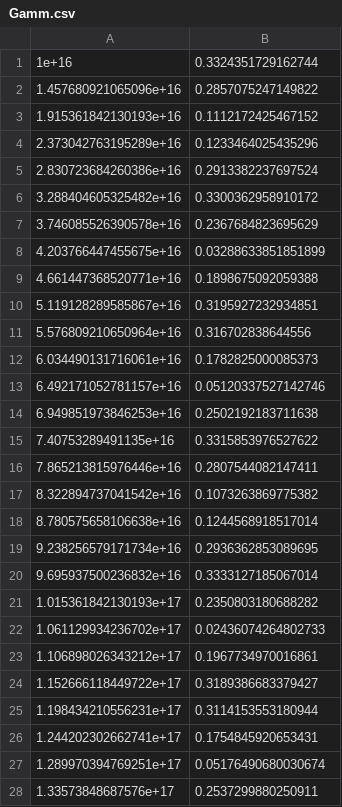
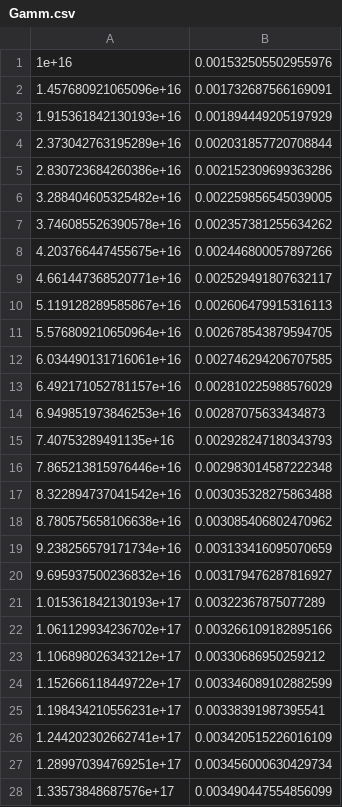
Before and after one commit to JCatesPH/wave-propagation, a CSV file: fdfd/data/Gamm.csv, drawn as a sheet; only a part is shown; the diff covers the shown part only.

Commit message:
Data for dz=1e-11

```diff
--- a/fdfd/data/Gamm.csv
+++ b/fdfd/data/Gamm.csv
@@ -1,28 +1,28 @@
-1e+16,0.3324351729162744
-1.457680921065096e+16,0.2857075247149822
-1.915361842130193e+16,0.1112172425467152
-2.373042763195289e+16,0.1233464025435296
-2.830723684260386e+16,0.2913382237697524
-3.288404605325482e+16,0.3300362958910172
-3.746085526390578e+16,0.2367684823695629
-4.203766447455675e+16,0.03288633851851899
-4.661447368520771e+16,0.1898675092059388
-5.119128289585867e+16,0.3195927232934851
-5.576809210650964e+16,0.316702838644556
-6.034490131716061e+16,0.1782825000085373
-6.492171052781157e+16,0.05120337527142746
-6.949851973846253e+16,0.2502192183711638
-7.40753289491135e+16,0.3315853976527622
-7.865213815976446e+16,0.2807544082147411
-8.322894737041542e+16,0.1073263869775382
-8.780575658106638e+16,0.1244568918517014
-9.238256579171734e+16,0.2936362853089695
-9.695937500236832e+16,0.3333127185067014
-1.015361842130193e+17,0.2350803180688282
-1.061129934236702e+17,0.02436074264802733
-1.106898026343212e+17,0.1967734970016861
-1.152666118449722e+17,0.3189386683379427
-1.198434210556231e+17,0.3114153553180944
-1.244202302662741e+17,0.1754845920653431
-1.289970394769251e+17,0.05176490680030674
-1.33573848687576e+17,0.2537299880250911
+1e+16,0.001532505502955976
+1.457680921065096e+16,0.001732687566169091
+1.915361842130193e+16,0.001894449205197929
+2.373042763195289e+16,0.002031857720708844
+2.830723684260386e+16,0.002152309699363286
+3.288404605325482e+16,0.002259856545039005
+3.746085526390578e+16,0.002357381255634262
+4.203766447455675e+16,0.002446800057897266
+4.661447368520771e+16,0.002529491807632117
+5.119128289585867e+16,0.002606479915316113
+5.576809210650964e+16,0.002678543879594705
+6.034490131716061e+16,0.002746294206707585
+6.492171052781157e+16,0.002810225988576029
+6.949851973846253e+16,0.00287075633434873
+7.40753289491135e+16,0.002928247180343793
+7.865213815976446e+16,0.002983014587222348
+8.322894737041542e+16,0.003035328275863488
+8.780575658106638e+16,0.003085406802470962
+9.238256579171734e+16,0.003133416095070659
+9.695937500236832e+16,0.003179476287816927
+1.015361842130193e+17,0.00322367875077289
+1.061129934236702e+17,0.003266109182895166
+1.106898026343212e+17,0.00330686950259212
+1.152666118449722e+17,0.003346089102882599
+1.198434210556231e+17,0.00338391987395541
+1.244202302662741e+17,0.003420515226016109
+1.289970394769251e+17,0.003456000630429734
+1.33573848687576e+17,0.003490447554856099
```
Also changed, not shown: 12 edited cells elsewhere in this file, 41 other files.
